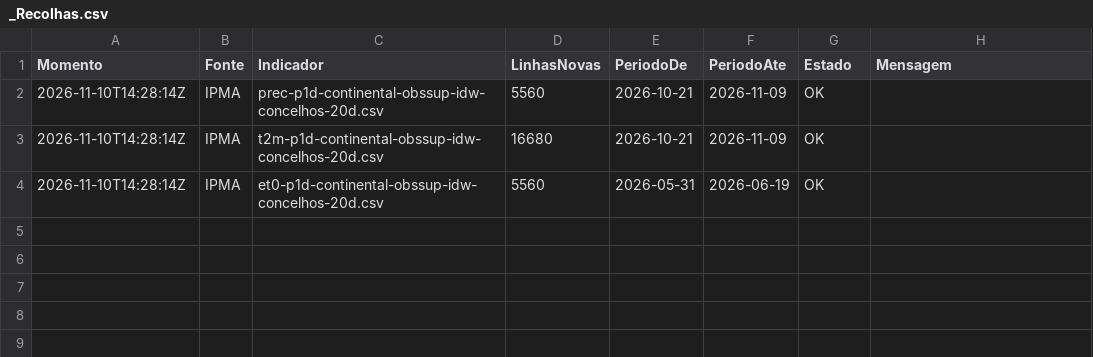
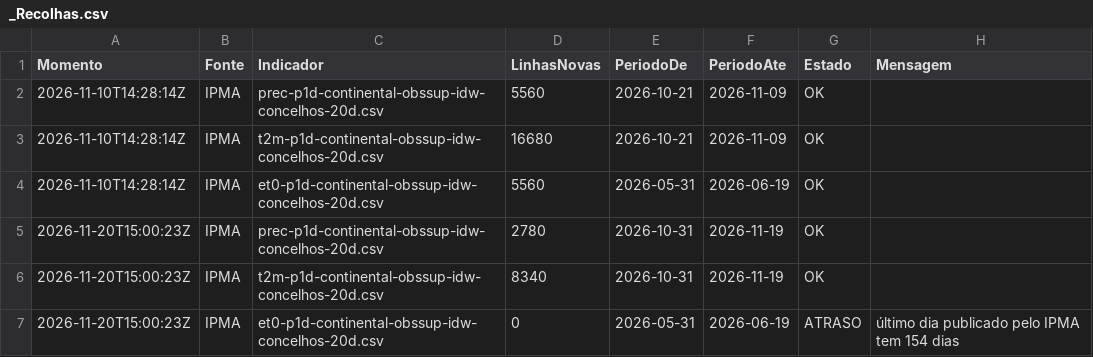
Before and after one commit to researchaee/obs-onr-26, a CSV file: dados/clima/_Recolhas.csv, drawn as a sheet.

```diff
--- a/dados/clima/_Recolhas.csv
+++ b/dados/clima/_Recolhas.csv
@@ -4 +4,4 @@ Momento,Fonte,Indicador,LinhasNovas,PeriodoDe,PeriodoAte,Estado,Mensagem
 2026-11-10T14:28:14Z,IPMA,et0-p1d-continental-obssup-idw-concelhos-20d.csv,5560,2026-05-31,2026-06-19,OK,
+2026-11-20T15:00:23Z,IPMA,prec-p1d-continental-obssup-idw-concelhos-20d.csv,2780,2026-10-31,2026-11-19,OK,
+2026-11-20T15:00:23Z,IPMA,t2m-p1d-continental-obssup-idw-concelhos-20d.csv,8340,2026-10-31,2026-11-19,OK,
+2026-11-20T15:00:23Z,IPMA,et0-p1d-continental-obssup-idw-concelhos-20d.csv,0,2026-05-31,2026-06-19,ATRASO,último dia publicado pelo IPMA tem 154 dias
```
Also changed, not shown: 1 other file.
